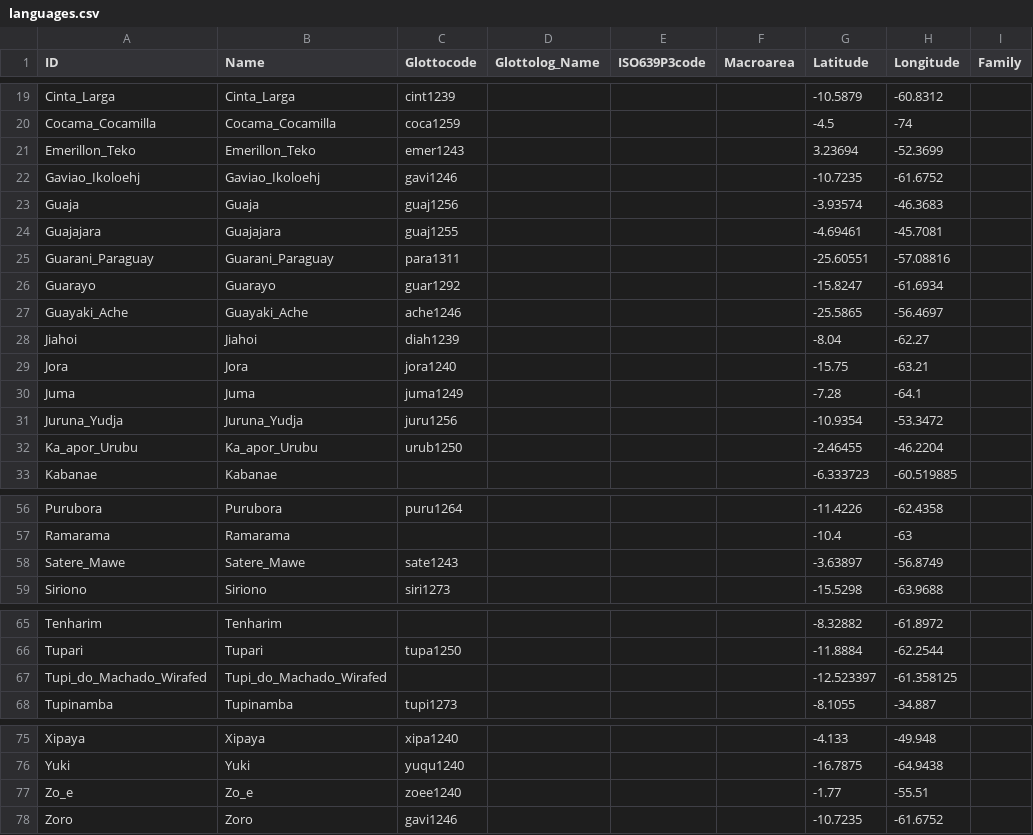
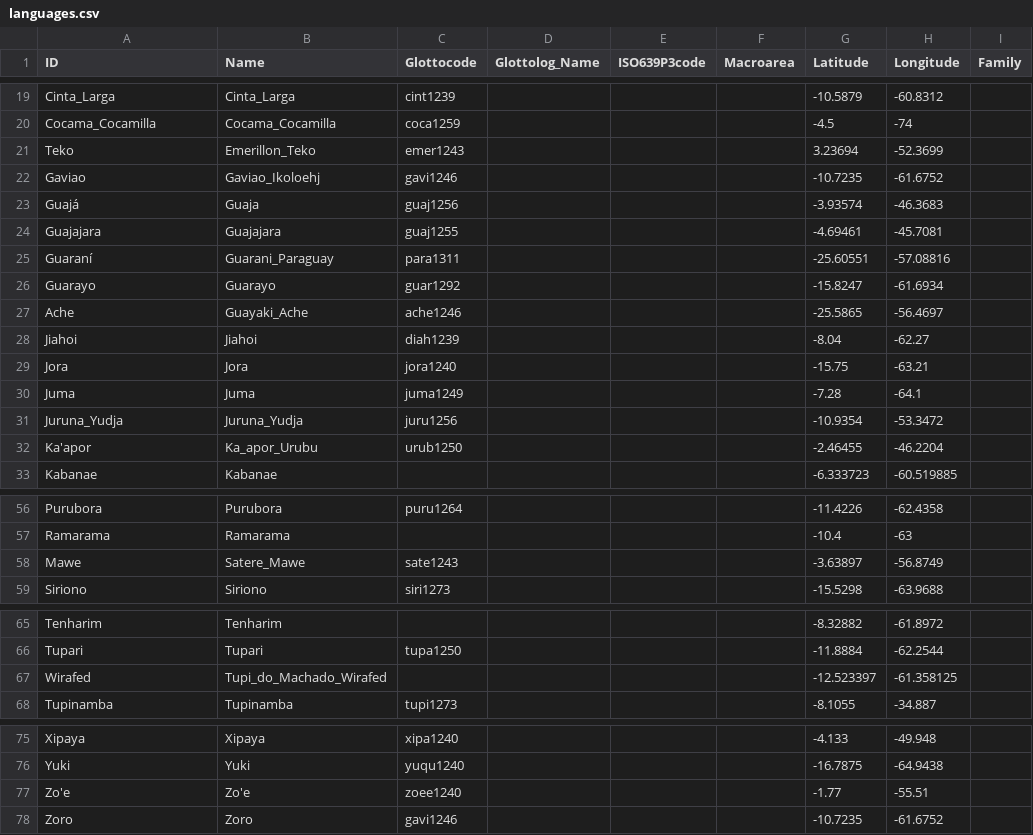
Before and after one commit to tupian-language-resources/tuled, a CSV file: cldf/languages.csv, drawn as a sheet; only a part is shown, gaps mark what is left out; the diff covers the shown part only; the diff names each change by its address in the sheet, - before the commit and + after, or states it on an @@ line.

Commit message:
Update languages.csv

```diff
--- a/cldf/languages.csv
+++ b/cldf/languages.csv
-A21 (ID): Emerillon_Teko
+A21 (ID): Teko
-A22 (ID): Gaviao_Ikoloehj
+A22 (ID): Gaviao
-A23 (ID): Guaja
+A23 (ID): Guajá
-A25 (ID): Guarani_Paraguay
+A25 (ID): Guaraní
-A27 (ID): Guayaki_Ache
+A27 (ID): Ache
-A32 (ID): Ka_apor_Urubu
+A32 (ID): Ka'apor
-A58 (ID): Satere_Mawe
+A58 (ID): Mawe
-A67 (ID): Tupi_do_Machado_Wirafed
+A67 (ID): Wirafed
-A77 (ID): Zo_e
+A77 (ID): Zo'e
-B77 (Name): Zo_e
+B77 (Name): Zo'e
```
Also changed, not shown: 6 edited cells elsewhere in this file.
